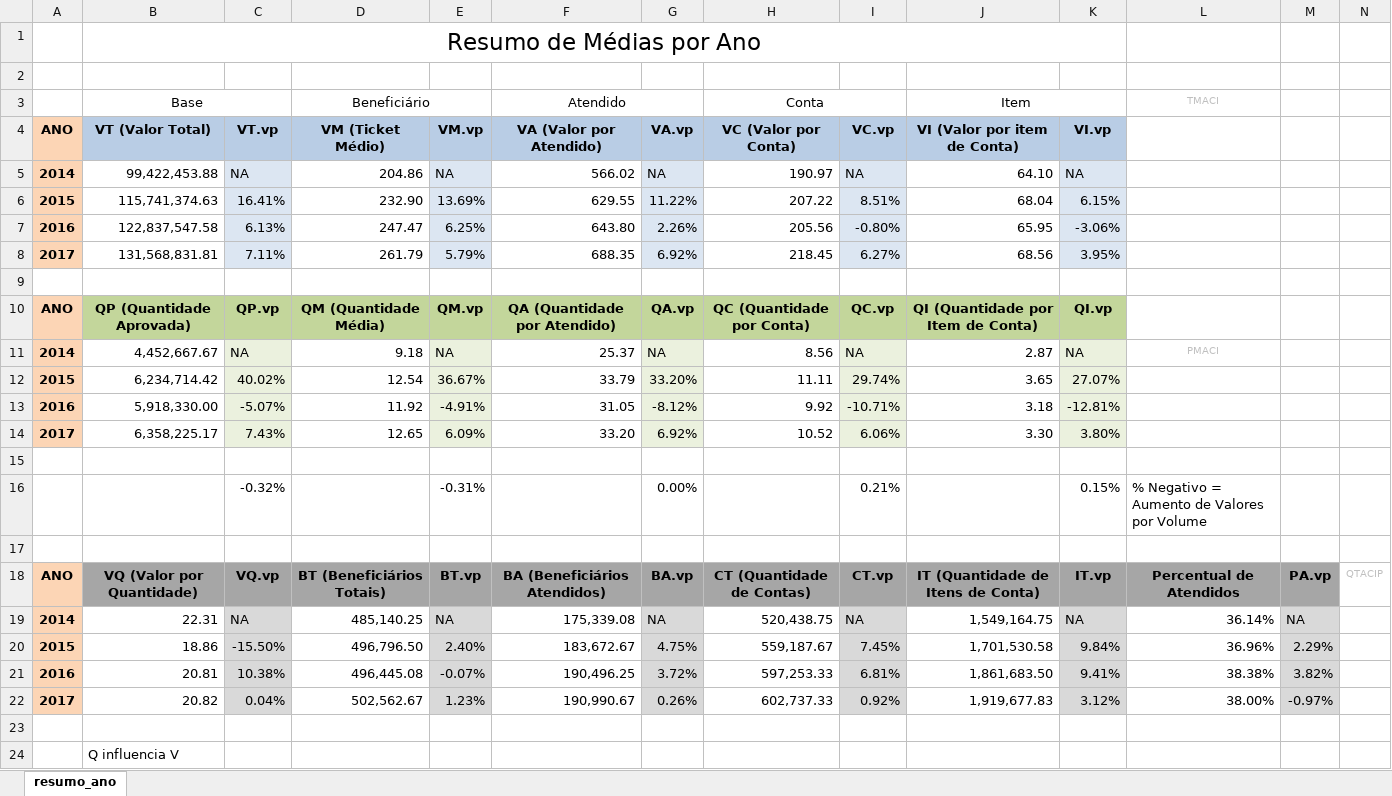
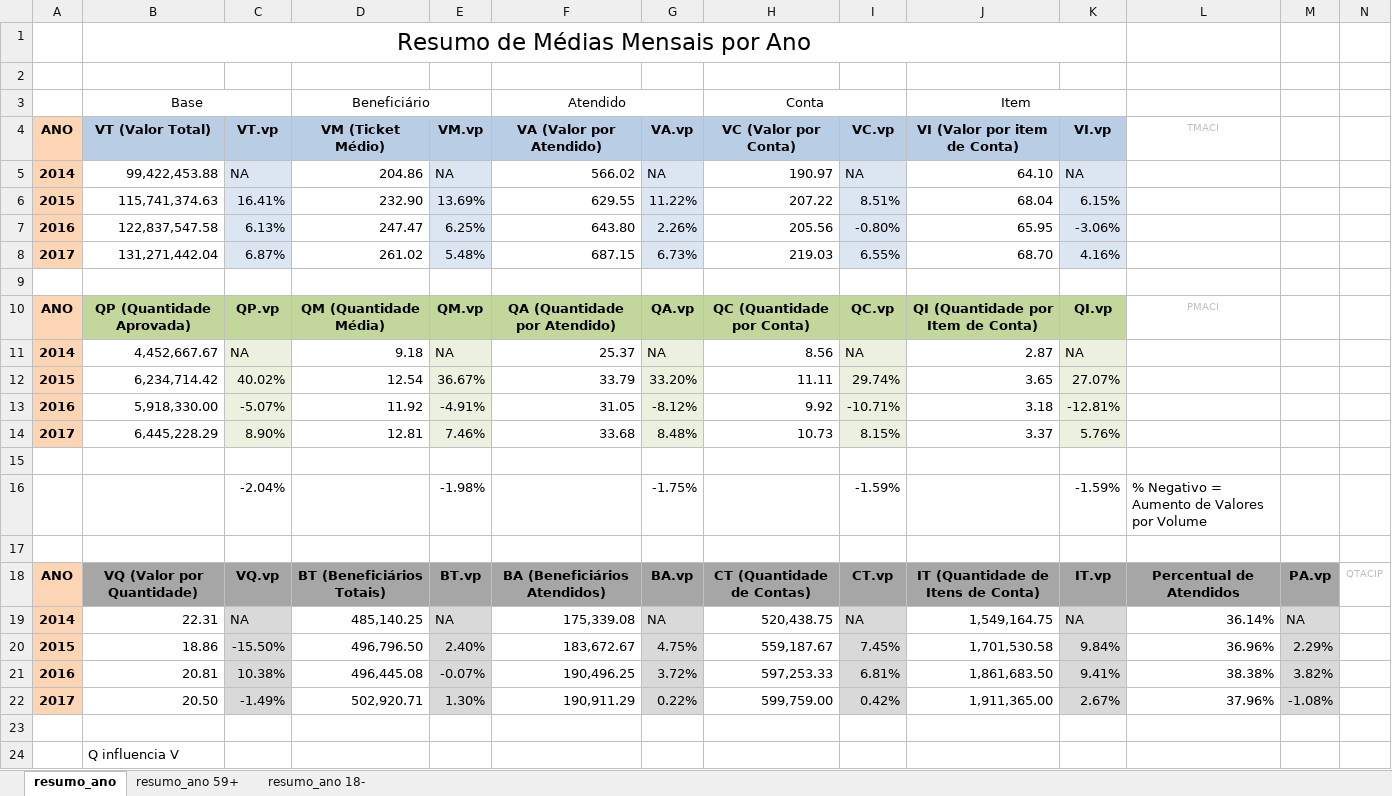
Before and after one commit to Nmuaddib/RGitRep, an Excel workbook: Analise_QT_VL_Beneficiário/resumo_ano.xlsx, sheet resumo_ano, drawn as a sheet; values as stored, in another font and other column widths than the file's, no borders; conditional formats not drawn; removed rows and columns are numbered as before the commit, all else as after; the diff names each change by its address in the sheet, - before the commit and + after, or states it on an @@ line.

```diff
--- a/Analise_QT_VL_Beneficiário/resumo_ano.xlsx (sheet resumo_ano)
+++ b/Analise_QT_VL_Beneficiário/resumo_ano.xlsx (sheet resumo_ano)
+sheet tab: resumo_ano 59+
+sheet tab: resumo_ano 18-
-B1 (VT (Valor Total)): Resumo de Médias por Ano
+B1 (VT (Valor Total)): Resumo de Médias Mensais por Ano
-L3 (TMACI): TMACI
+L3 (TMACI): (empty)
-L4: (empty)
+L4: TMACI
-row 8: 2017 | 131,568,831.81 | 7.11% | 261.79 | 5.79% | 688.35 | 6.92% | 218.45 | 6.27% | 68.56 | 3.95%
+row 8: 2017 | 131,271,442.04 | 6.87% | 261.02 | 5.48% | 687.15 | 6.73% | 219.03 | 6.55% | 68.70 | 4.16%
-L10 (TMACI): (empty)
+L10 (TMACI): PMACI
-L11 (TMACI): PMACI
+L11 (TMACI): (empty)
-row 14: 2017 | 6,358,225.17 | 7.43% | 12.65 | 6.09% | 33.20 | 6.92% | 10.52 | 6.06% | 3.30 | 3.80%
+row 14: 2017 | 6,445,228.29 | 8.90% | 12.81 | 7.46% | 33.68 | 8.48% | 10.73 | 8.15% | 3.37 | 5.76%
-row 16:  |  | -0.32% |  | -0.31% |  | 0.00% |  | 0.21% |  | 0.15% | % Negativo = Aumento de Valores por Volume
+row 16:  |  | -2.04% |  | -1.98% |  | -1.75% |  | -1.59% |  | -1.59% | % Negativo = Aumento de Valores por Volume
-row 22: 2017 | 20.82 | 0.04% | 502,562.67 | 1.23% | 190,990.67 | 0.26% | 602,737.33 | 0.92% | 1,919,677.83 | 3.12% | 38.00% | -0.97%
+row 22: 2017 | 20.50 | -1.49% | 502,920.71 | 1.30% | 190,911.29 | 0.22% | 599,759.00 | 0.42% | 1,911,365.00 | 2.67% | 37.96% | -1.08%
```
Also changed, not shown: 13 other files.
